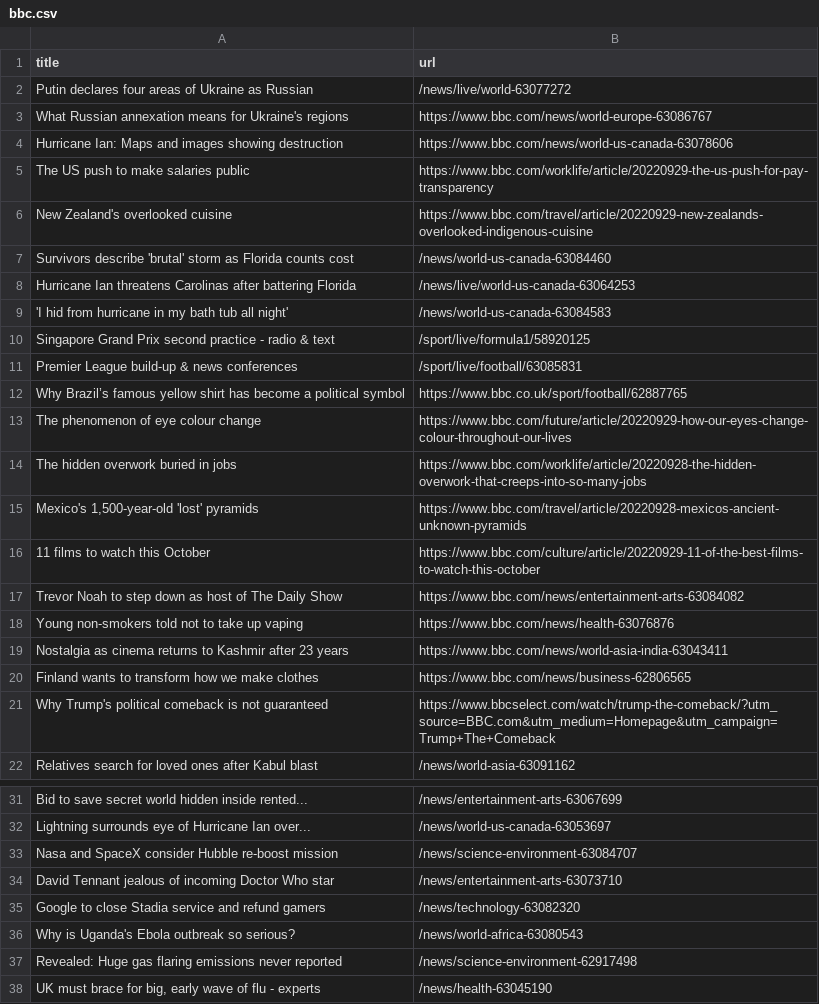
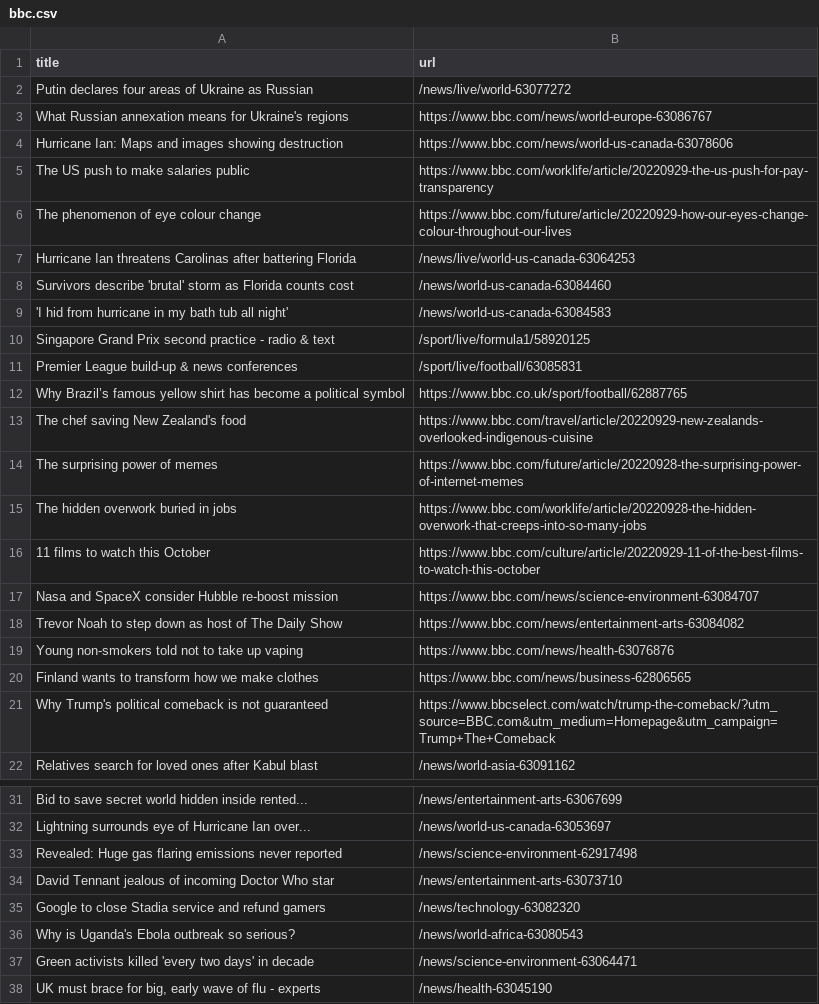
Before and after one commit to bryan-baker/automatic-scraper-bbc, a CSV file: bbc.csv, drawn as a sheet; only a part is shown, gaps mark what is left out.

```diff
--- a/bbc.csv
+++ b/bbc.csv
@@ -5,5 +5,5 @@ Hurricane Ian: Maps and images showing destruction,https://www.bbc.com/news/worl
 The US push to make salaries public,https://www.bbc.com/worklife/article/20220929-the-us-push-for-pay-transparency
-New Zealand's overlooked cuisine,https://www.bbc.com/travel/article/20220929-new-zealands-overlooked-indigenous-cuisine
+The phenomenon of eye colour change,https://www.bbc.com/future/article/20220929-how-our-eyes-change-colour-throughout-our-lives
+Hurricane Ian threatens Carolinas after battering Florida,/news/live/world-us-canada-63064253
 Survivors describe 'brutal' storm as Florida counts cost,/news/world-us-canada-63084460
-Hurricane Ian threatens Carolinas after battering Florida,/news/live/world-us-canada-63064253
 'I hid from hurricane in my bath tub all night',/news/world-us-canada-63084583
@@ -12,9 +12,9 @@ Premier League build-up & news conferences,/sport/live/football/63085831
 Why Brazil’s famous yellow shirt has become a political symbol,https://www.bbc.co.uk/sport/football/62887765
-The phenomenon of eye colour change,https://www.bbc.com/future/article/20220929-how-our-eyes-change-colour-throughout-our-lives
+The chef saving New Zealand's food,https://www.bbc.com/travel/article/20220929-new-zealands-overlooked-indigenous-cuisine
+The surprising power of memes,https://www.bbc.com/future/article/20220928-the-surprising-power-of-internet-memes
 The hidden overwork buried in jobs,https://www.bbc.com/worklife/article/20220928-the-hidden-overwork-that-creeps-into-so-many-jobs
-"Mexico's 1,500-year-old 'lost' pyramids",https://www.bbc.com/travel/article/20220928-mexicos-ancient-unknown-pyramids
 11 films to watch this October,https://www.bbc.com/culture/article/20220929-11-of-the-best-films-to-watch-this-october
+Nasa and SpaceX consider Hubble re-boost mission,https://www.bbc.com/news/science-environment-63084707
 Trevor Noah to step down as host of The Daily Show,https://www.bbc.com/news/entertainment-arts-63084082
 Young non-smokers told not to take up vaping,https://www.bbc.com/news/health-63076876
-Nostalgia as cinema returns to Kashmir after 23 years,https://www.bbc.com/news/world-asia-india-63043411
 Finland wants to transform how we make clothes,https://www.bbc.com/news/business-62806565
@@ -32,3 +32,3 @@ Bid to save secret world hidden inside rented...,/news/entertainment-arts-630676
 Lightning surrounds eye of Hurricane Ian over...,/news/world-us-canada-63053697
-Nasa and SpaceX consider Hubble re-boost mission,/news/science-environment-63084707
+Revealed: Huge gas flaring emissions never reported,/news/science-environment-62917498
 David Tennant jealous of incoming Doctor Who star,/news/entertainment-arts-63073710
@@ -36,3 +36,3 @@ Google to close Stadia service and refund gamers,/news/technology-63082320
 Why is Uganda's Ebola outbreak so serious?,/news/world-africa-63080543
-Revealed: Huge gas flaring emissions never reported,/news/science-environment-62917498
+Green activists killed 'every two days' in decade,/news/science-environment-63064471
 "UK must brace for big, early wave of flu - experts",/news/health-63045190
```
